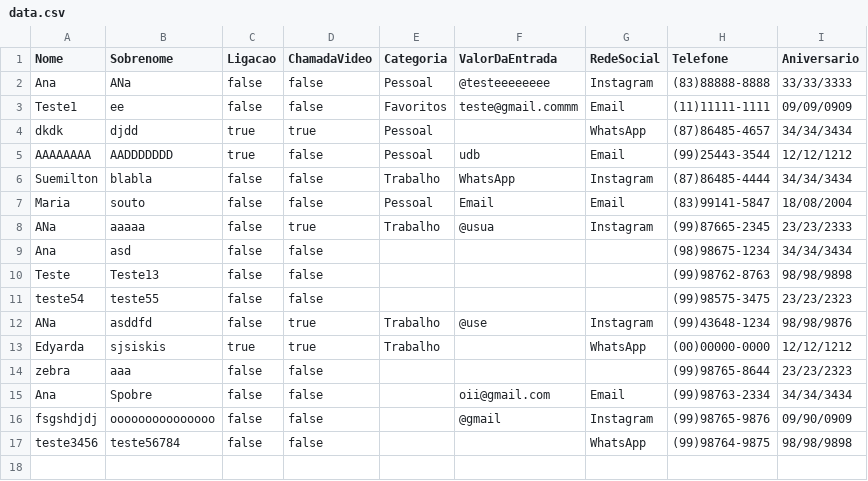
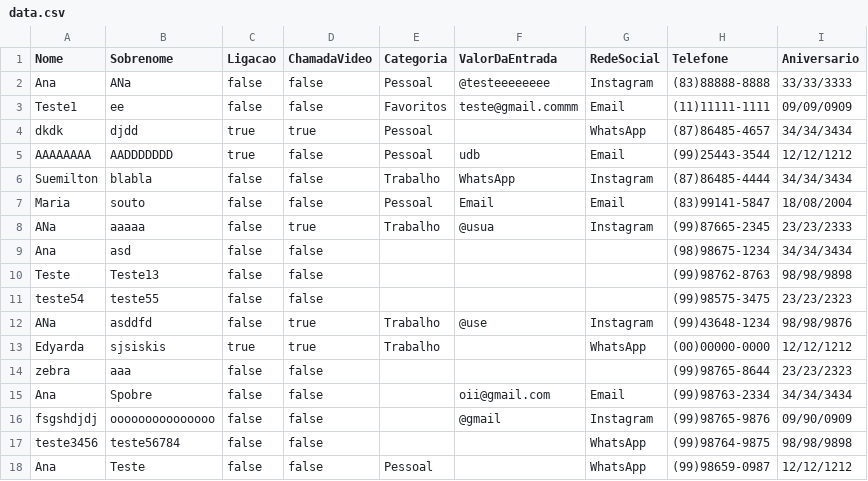
Before and after one commit to claradiass/AgendadeContatos2, a CSV file: data.csv, drawn as a sheet; the diff names each change by its address in the sheet, - before the commit and + after, or states it on an @@ line.

```diff
--- a/data.csv
+++ b/data.csv
+row 18: Ana | Teste | false | false | Pessoal |  | WhatsApp | (99)98659-0987 | 12/12/1212
```
Also changed, not shown: 1 other file.
